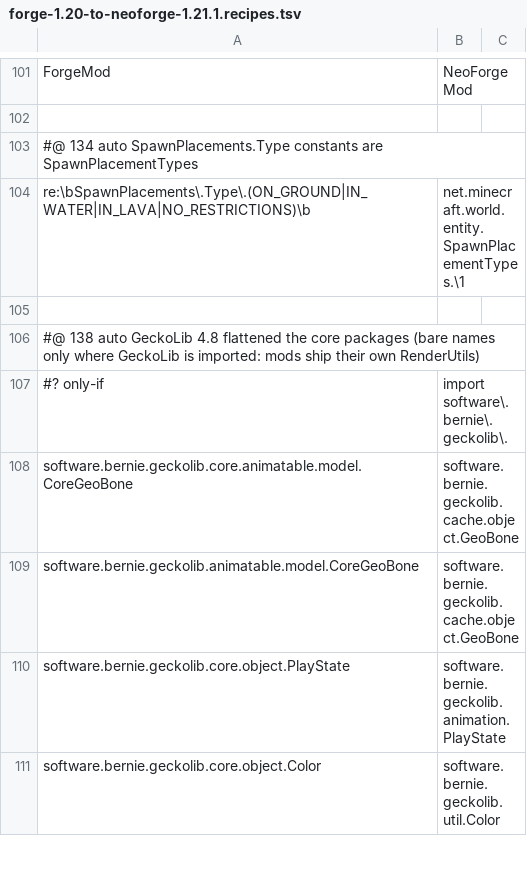
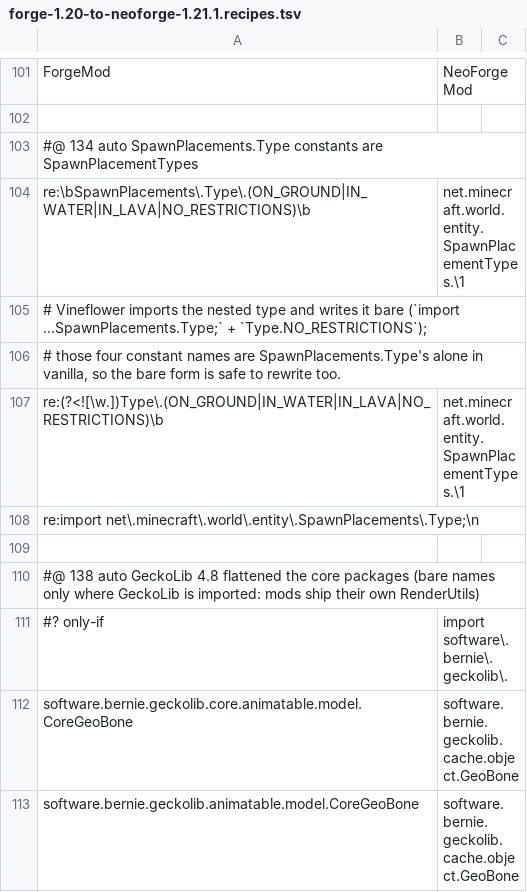
Before and after one commit to jivinstev/mc-mod-version-upgrade, a TSV file: tools/recipes/forge-1.20-to-neoforge-1.21.1.recipes.tsv, drawn as a sheet; only a part is shown, gaps mark what is left out; the shorter side is filled out with more unchanged rows.

```diff
--- a/tools/recipes/forge-1.20-to-neoforge-1.21.1.recipes.tsv
+++ b/tools/recipes/forge-1.20-to-neoforge-1.21.1.recipes.tsv
@@ -104,2 +104,6 @@ ForgeMod	NeoForgeMod
 re:\bSpawnPlacements\.Type\.(ON_GROUND|IN_WATER|IN_LAVA|NO_RESTRICTIONS)\b	net.minecraft.world.entity.SpawnPlacementTypes.\1
+# Vineflower imports the nested type and writes it bare (`import ...SpawnPlacements.Type;` + `Type.NO_RESTRICTIONS`);
+# those four constant names are SpawnPlacements.Type's alone in vanilla, so the bare form is safe to rewrite too.
+re:(?<![\w.])Type\.(ON_GROUND|IN_WATER|IN_LAVA|NO_RESTRICTIONS)\b	net.minecraft.world.entity.SpawnPlacementTypes.\1
+re:import net\.minecraft\.world\.entity\.SpawnPlacements\.Type;\n	
 
```
Also changed, not shown: 2 other files.
